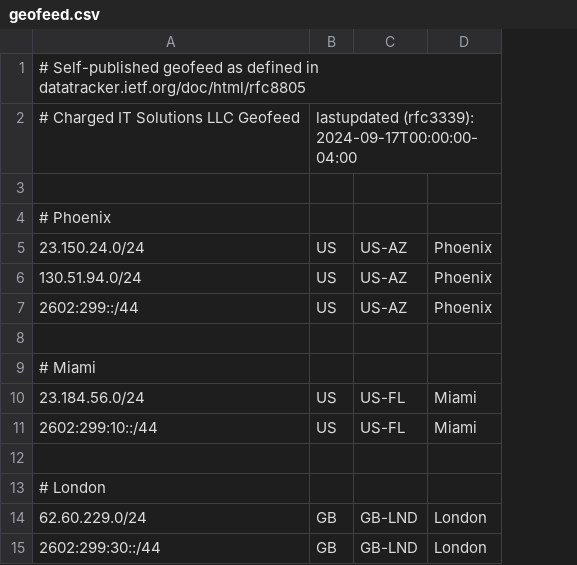
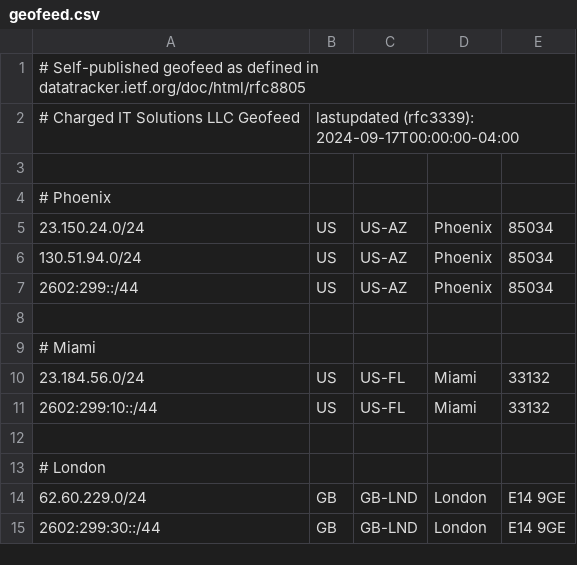
Before and after one commit to chargeditsolutionsllc/charged-geofeed, a CSV file: geofeed.csv, drawn as a sheet; the diff names each change by its address in the sheet, - before the commit and + after, or states it on an @@ line.

Commit message:
Update geofeed.csv

```diff
--- a/geofeed.csv
+++ b/geofeed.csv
+column E, rows 5-15: 85034 | 85034 | 85034 |  |  | 33132 | 33132 |  |  | E14 9GE | E14 9GE
```
